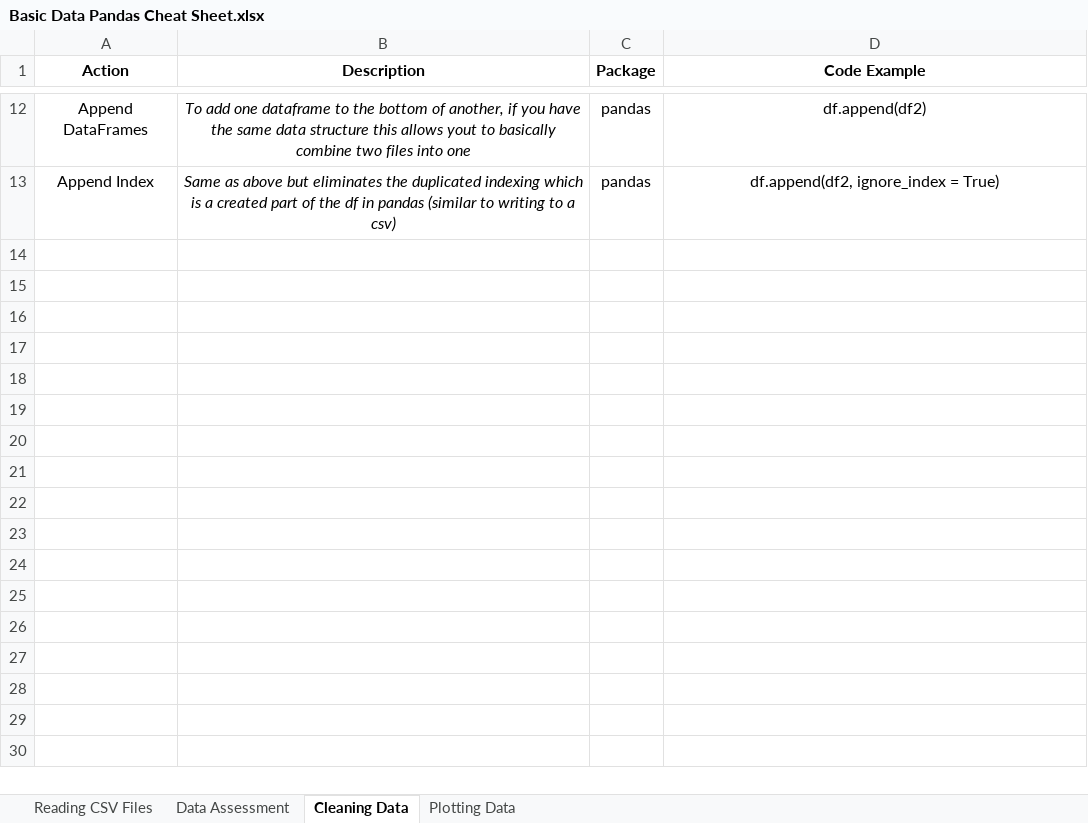
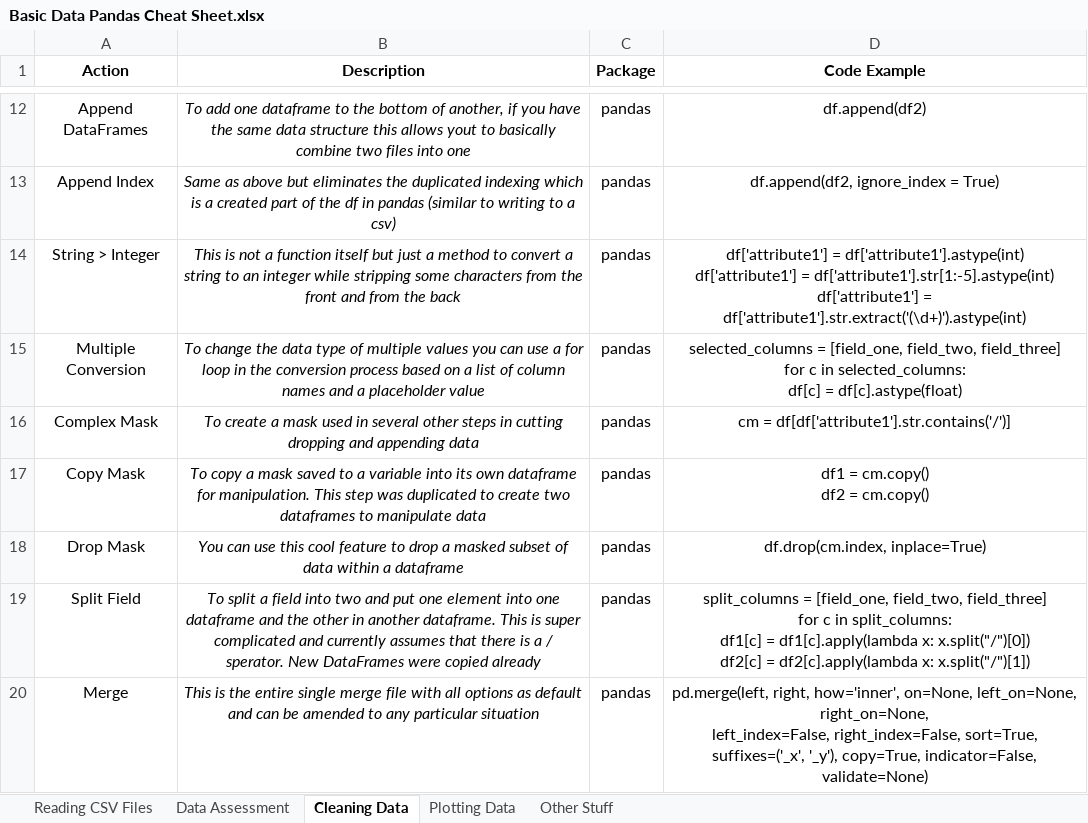
Before and after one commit to cmaclaug/Data-Analyst, an Excel workbook: Project 2 - Investigate a Data Set/Basic Data Pandas Cheat Sheet.xlsx, sheet Cleaning Data, drawn as a sheet; only a part is shown, gaps mark what is left out; values as stored, in another font and other column widths than the file's, no borders; ↵ is a line break in a cell; the diff names each change by its address in the sheet, - before the commit and + after, or states it on an @@ line.

```diff
--- a/Project 2 - Investigate a Data Set/Basic Data Pandas Cheat Sheet.xlsx (sheet Cleaning Data)
+++ b/Project 2 - Investigate a Data Set/Basic Data Pandas Cheat Sheet.xlsx (sheet Cleaning Data)
+sheet tab: Other Stuff
+row 14: String > Integer | This is not a function itself but just a method to convert a string to an integer while stripping some characters from the front and from the back | pandas | df['attribute1'] = df['attribute1'].astype(int) ↵ df['attribute1'] = df['attribute1'].str[1:-5].astype(int) ↵ df['attribute1'] = df['attribute1'].str.extract('(\d+)').astype(int)
+row 15: Multiple Conversion | To change the data type of multiple values you can use a for loop in the conversion process based on a list of column names and a placeholder value | pandas | selected_columns = [field_one, field_two, field_three] ↵ for c in selected_columns: ↵ df[c] = df[c].astype(float)
+row 16: Complex Mask | To create a mask used in several other steps in cutting dropping and appending data | pandas | cm = df[df['attribute1'].str.contains('/')]
+row 17: Copy Mask | To copy a mask saved to a variable into its own dataframe for manipulation. This step was duplicated to create two dataframes to manipulate data | pandas | df1 = cm.copy() ↵ df2 = cm.copy()
+row 18: Drop Mask | You can use this cool feature to drop a masked subset of data within a dataframe | pandas | df.drop(cm.index, inplace=True)
+row 19: Split Field | To split a field into two and put one element into one dataframe and the other in another dataframe. This is super complicated and currently assumes that there is a / sperator. New DataFrames were copied already | pandas | split_columns = [field_one, field_two, field_three] ↵ for c in split_columns: ↵ df1[c] = df1[c].apply(lambda x: x.split("/")[0]) ↵ df2[c] = df2[c].apply(lambda x: x.split("/")[1])
+row 20: Merge | This is the entire single merge file with all options as default and can be amended to any particular situation | pandas | pd.merge(left, right, how='inner', on=None, left_on=None, right_on=None, ↵ left_index=False, right_index=False, sort=True, ↵ suffixes=('_x', '_y'), copy=True, indicator=False, ↵ validate=None)
```
Also changed, not shown: sheet Plotting Data, sheet Data Assessment, 18 other files.
